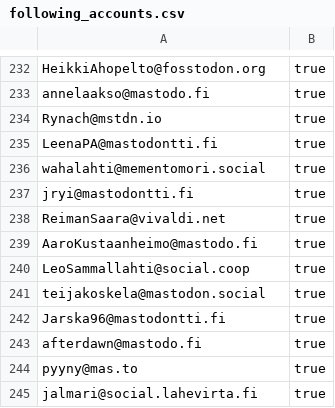
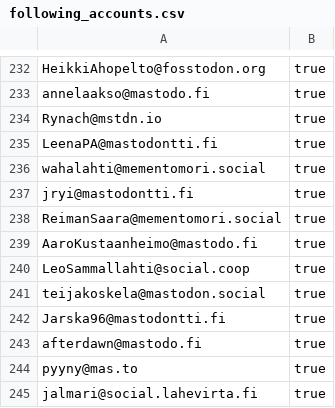
Before and after one commit to ronilaukkarinen/finnish-mastodon-users, a CSV file: following_accounts.csv, drawn as a sheet; only a part is shown, gaps mark what is left out.

Commit message:
Update ReimanSaara

```diff
--- a/following_accounts.csv
+++ b/following_accounts.csv
@@ -237,3 +237,3 @@ wahalahti@mementomori.social, true
 jryi@mastodontti.fi, true
-ReimanSaara@vivaldi.net, true
+ReimanSaara@mementomori.social, true
 AaroKustaanheimo@mastodo.fi, true
```
